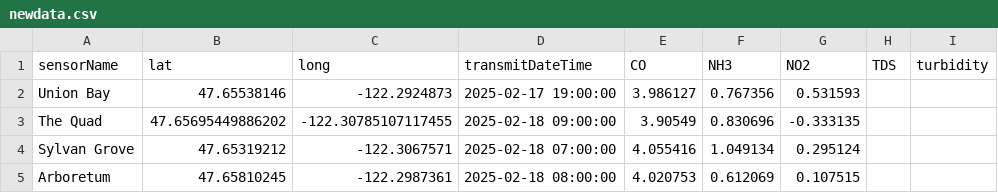
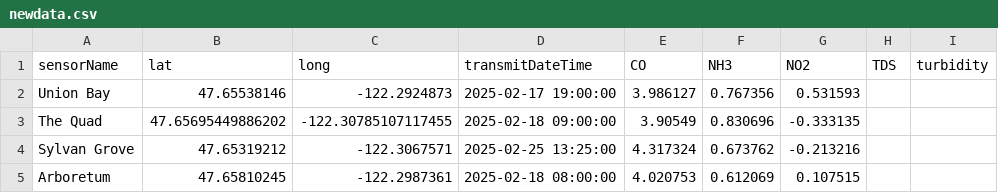
Before and after one commit to jmistr13/WESS, a CSV file: newdata.csv, drawn as a sheet.

```diff
--- a/newdata.csv
+++ b/newdata.csv
@@ -3,3 +3,3 @@ Union Bay,47.65538146,-122.2924873,2025-02-17 19:00:00,3.986127,0.767356,0.53159
 The Quad,47.65695449886202,-122.30785107117455,2025-02-18 09:00:00,3.90549,0.830696,-0.333135,,
-Sylvan Grove,47.65319212,-122.3067571,2025-02-18 07:00:00,4.055416,1.049134,0.295124,,
+Sylvan Grove,47.65319212,-122.3067571,2025-02-25 13:25:00,4.317324,0.673762,-0.213216,,
 Arboretum,47.65810245,-122.2987361,2025-02-18 08:00:00,4.020753,0.612069,0.107515,,
```
Also changed, not shown: DataAnalysis/appDev/data2.csv, 4 other files.
